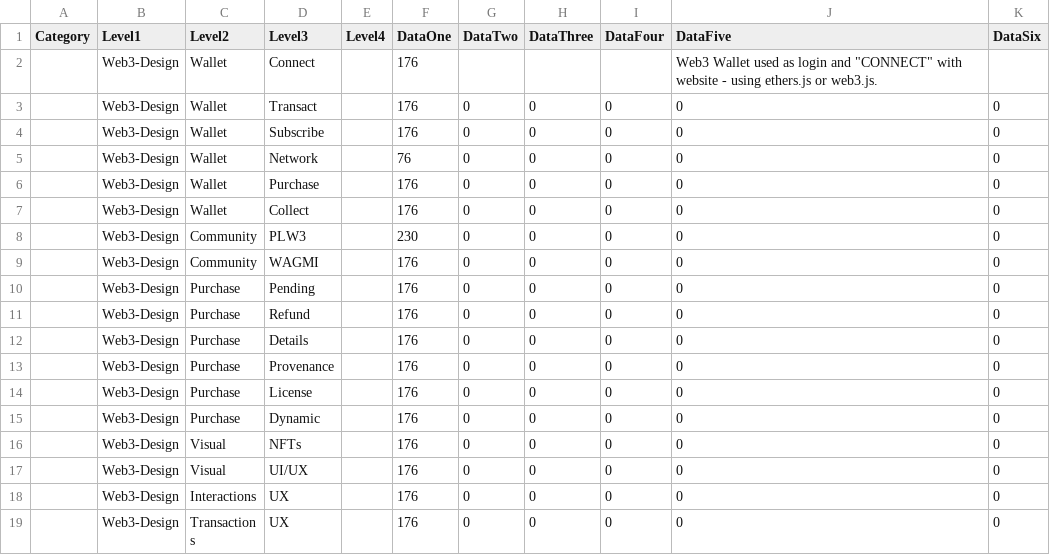
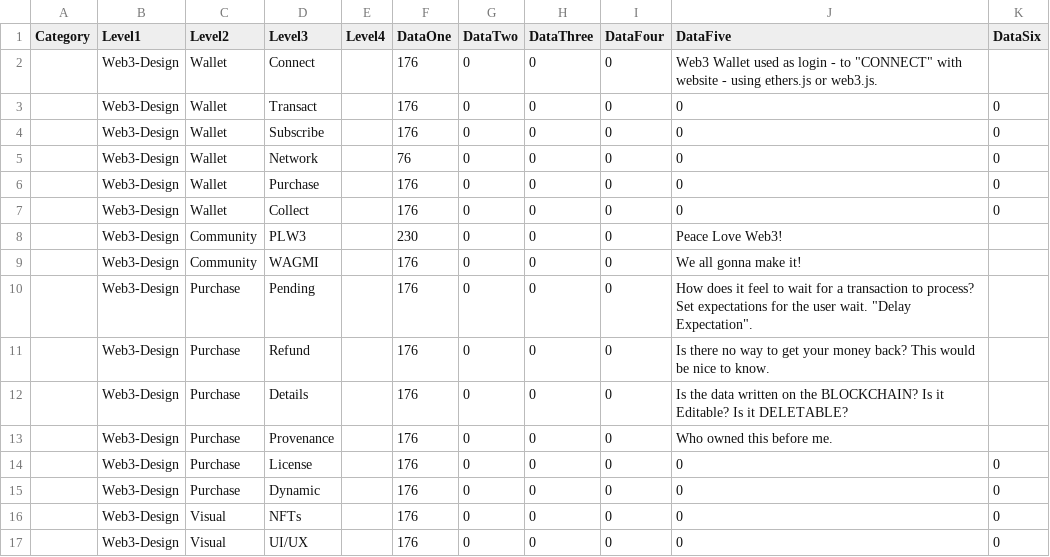
Before and after one commit to netcinematics/WEB3_TREASURE_MAP, a CSV file: web3ontology.csv, drawn as a sheet; only a part is shown; the shorter side is filled out with more unchanged rows.

```diff
--- a/web3ontology.csv
+++ b/web3ontology.csv
@@ -1,3 +1,3 @@
 Category,Level1,Level2,Level3,Level4,DataOne,DataTwo,DataThree,DataFour,DataFive,DataSix
-,Web3-Design,Wallet,Connect,,176,,,,Web3 Wallet used as login and "CONNECT" with website - using ethers.js or web3.js.
+,Web3-Design,Wallet,Connect,,176,0,0,0,Web3 Wallet used as login - to "CONNECT" with website - using ethers.js or web3.js.
 ,Web3-Design,Wallet,Transact,,176,0,0,0,0,0
@@ -7,8 +7,8 @@ Category,Level1,Level2,Level3,Level4,DataOne,DataTwo,DataThree,DataFour,DataFive
 ,Web3-Design,Wallet,Collect,,176,0,0,0,0,0
-,Web3-Design,Community,PLW3,,230,0,0,0,0,0
-,Web3-Design,Community,WAGMI,,176,0,0,0,0,0
-,Web3-Design,Purchase,Pending,,176,0,0,0,0,0
-,Web3-Design,Purchase,Refund,,176,0,0,0,0,0
-,Web3-Design,Purchase,Details,,176,0,0,0,0,0
-,Web3-Design,Purchase,Provenance,,176,0,0,0,0,0
+,Web3-Design,Community,PLW3,,230,0,0,0,Peace Love Web3!
+,Web3-Design,Community,WAGMI,,176,0,0,0,We all gonna make it!
+,Web3-Design,Purchase,Pending,,176,0,0,0,How does it feel to wait for a transaction to process? Set expectations for the user wait. "Delay Expectation".
+,Web3-Design,Purchase,Refund,,176,0,0,0,Is there no way to get your money back? This would be nice to know.
+,Web3-Design,Purchase,Details,,176,0,0,0,Is the data written on the BLOCKCHAIN? Is it Editable? Is it DELETABLE?
+,Web3-Design,Purchase,Provenance,,176,0,0,0,Who owned this before me.
 ,Web3-Design,Purchase,License,,176,0,0,0,0,0
```
Also changed, not shown: 1 other file.
